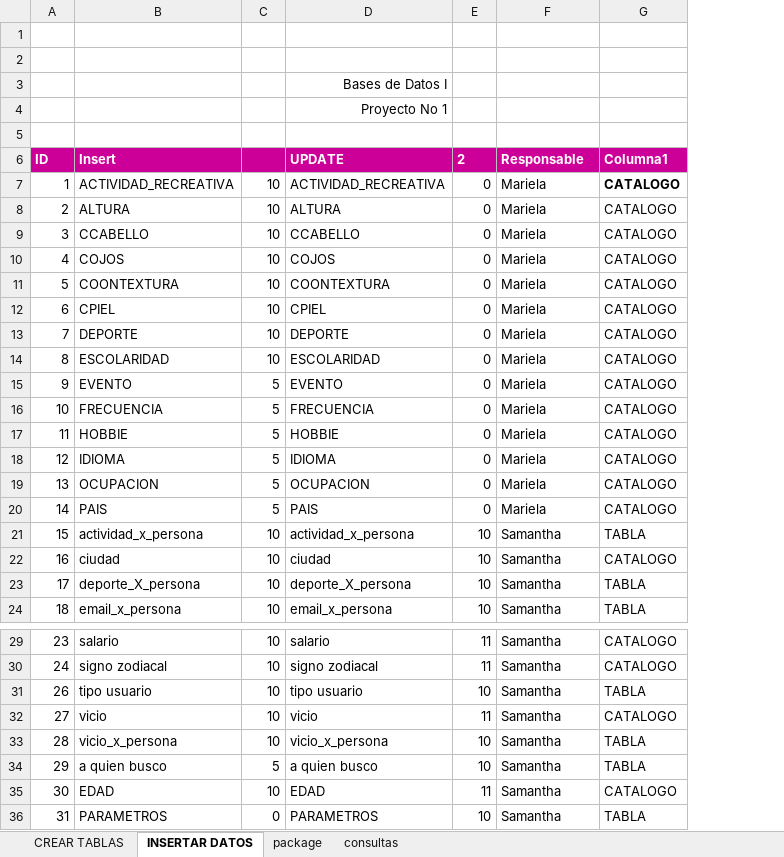
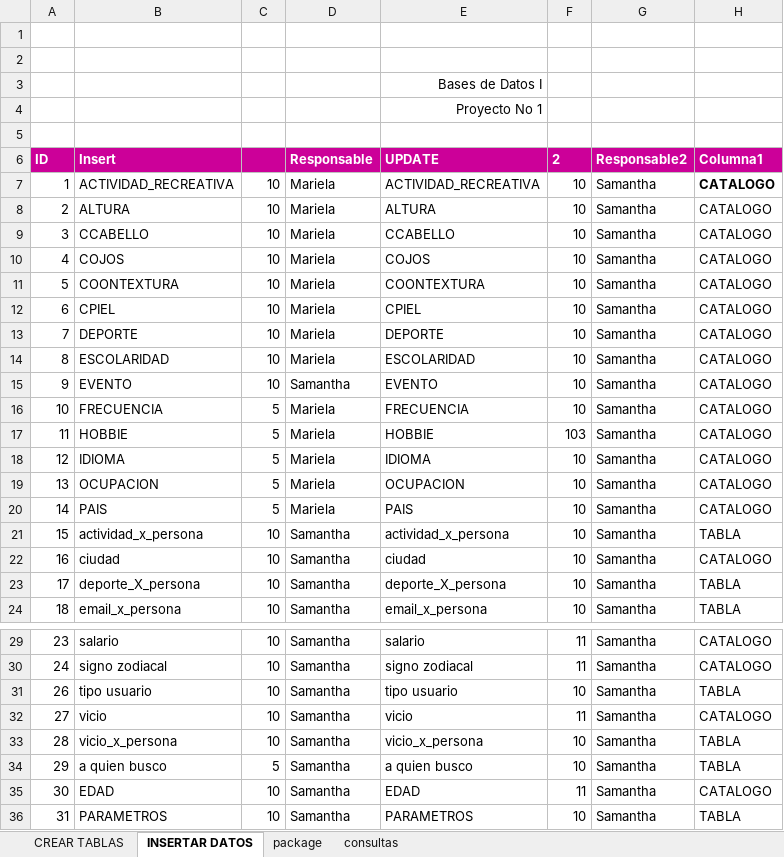
Before and after one commit to untxi/BasesDatos1-ProyectoNo1, an Excel workbook: IC4301_ProyectoNo1_DistribuciónTrabajo-SamanthaArburola-MarielaBarrantes.xlsx, sheet INSERTAR DATOS, drawn as a sheet; only a part is shown, gaps mark what is left out; values as stored, in another font and other column widths than the file's, no borders; conditional formats and table styles not drawn; addresses are those after the commit; the diff names each change by its address in the sheet, - before the commit and + after, or states it on an @@ line.

```diff
--- a/IC4301_ProyectoNo1_DistribuciónTrabajo-SamanthaArburola-MarielaBarrantes.xlsx (sheet INSERTAR DATOS)
+++ b/IC4301_ProyectoNo1_DistribuciónTrabajo-SamanthaArburola-MarielaBarrantes.xlsx (sheet INSERTAR DATOS)
+column D (Responsable), rows 7-24: Mariela | Mariela | Mariela | Mariela | Mariela | Mariela | Mariela | Mariela | Samantha | Mariela | Mariela | Mariela | Mariela | Mariela | Samantha | Samantha | Samantha | Samantha; rows 29-36: all Samantha
-G6: Responsable
+G6: Responsable2
-F7:F16 (2): 0
+F7:F16 (2): 10
-G7:G20 (Responsable2): Mariela
+G7:G20 (Responsable2): Samantha
-C15: 5
+C15: 10
-F17 (2): 0
+F17 (2): 103
-F18:F20 (2): 0
+F18:F20 (2): 10
-C36: 0
+C36: 10
```
Also changed, not shown: sheet package, sheet consultas, 26 other files.
